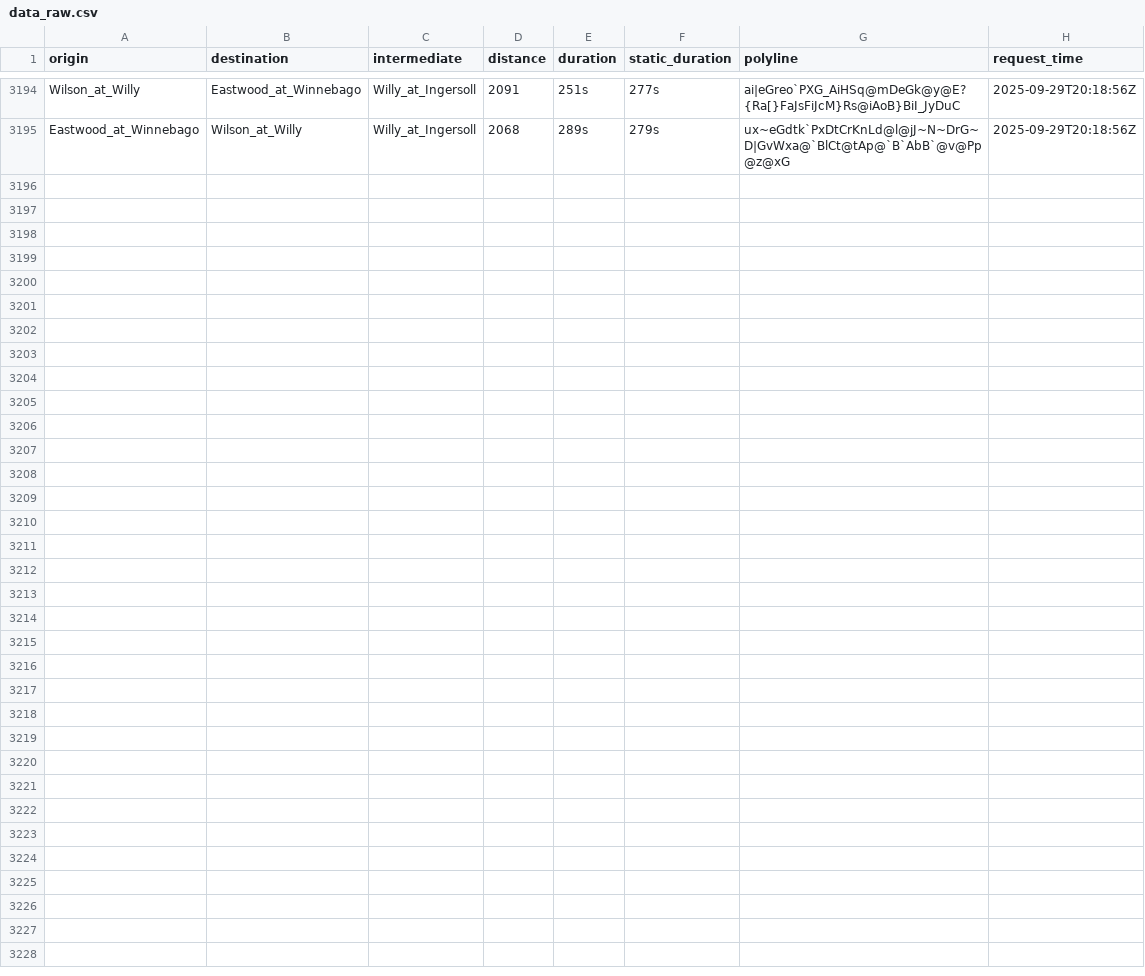
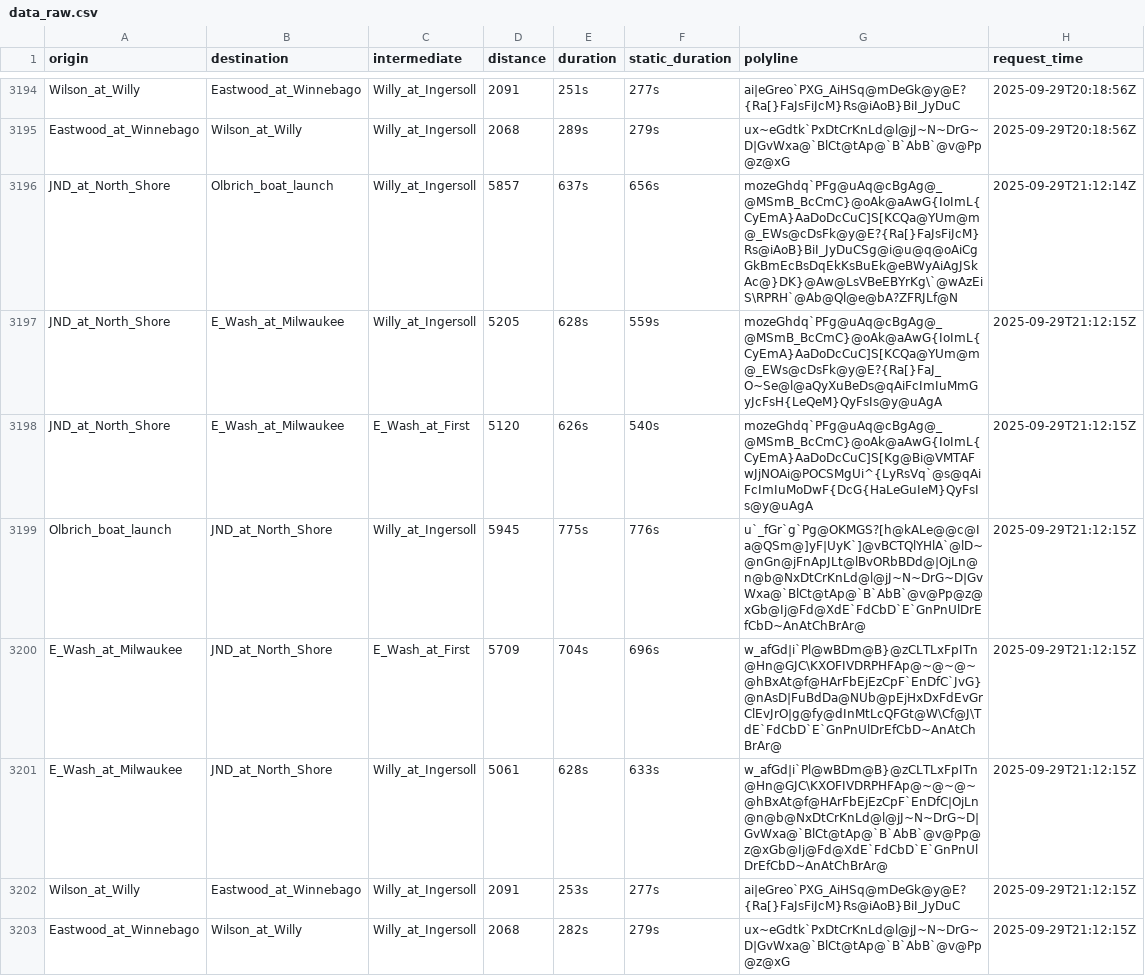
Before and after one commit to vgXhc/willy_street, a CSV file: data/data_raw.csv, drawn as a sheet; only a part is shown, gaps mark what is left out; the diff names each change by its address in the sheet, - before the commit and + after, or states it on an @@ line.

```diff
--- a/data/data_raw.csv
+++ b/data/data_raw.csv
+row 3196: JND_at_North_Shore | Olbrich_boat_launch | Willy_at_Ingersoll | 5857 | 637s | 656s | mozeGhdq`PFg@uAq@cBgAg@_@MSmB_BcCmC}@oAk@aAwG{IoImL{CyEmA}AaDoDcCuC]S[KCQa@YUm@m@_EWs@cDsFk@y@E?{Ra[}FaJsFiJcM}Rs@iAoB}BiI_JyDuCSg@i@u@q@oAiCgGkBmEcBsDqEkKsBuEk@eBWyAiAgJSkAc@}DK}@Aw@LsVBeEBYrKg\`@wAzEiS\RPRH`@Ab@Ql@e@bA?ZFRJLf@N | 2025-09-29T21:12:14Z
+row 3197: JND_at_North_Shore | E_Wash_at_Milwaukee | Willy_at_Ingersoll | 5205 | 628s | 559s | mozeGhdq`PFg@uAq@cBgAg@_@MSmB_BcCmC}@oAk@aAwG{IoImL{CyEmA}AaDoDcCuC]S[KCQa@YUm@m@_EWs@cDsFk@y@E?{Ra[}FaJ_O~Se@l@aQyXuBeDs@qAiFcImIuMmGyJcFsH{LeQeM}QyFsIs@y@uAgA | 2025-09-29T21:12:15Z
+row 3198: JND_at_North_Shore | E_Wash_at_Milwaukee | E_Wash_at_First | 5120 | 626s | 540s | mozeGhdq`PFg@uAq@cBgAg@_@MSmB_BcCmC}@oAk@aAwG{IoImL{CyEmA}AaDoDcCuC]S[Kg@Bi@VMTAFwJjNOAi@POCSMgUi^{LyRsVq`@s@qAiFcImIuMoDwF{DcG{HaLeGuIeM}QyFsIs@y@uAgA | 2025-09-29T21:12:15Z
+row 3199: Olbrich_boat_launch | JND_at_North_Shore | Willy_at_Ingersoll | 5945 | 775s | 776s | u`_fGr`g`Pg@OKMGS?[h@kALe@@c@Ia@QSm@]yF|UyK`]@vBCTQlYHlA`@lD~@nGn@jFnApJLt@lBvORbBDd@|OjLn@n@b@NxDtCrKnLd@l@jJ~N~DrG~D|GvWxa@`BlCt@tAp@`B`AbB`@v@Pp@z@xGb@Ij@Fd@XdE`FdCbD`E`GnPnUlDrEfCbD~AnAtChBrAr@ | 2025-09-29T21:12:15Z
+row 3200: E_Wash_at_Milwaukee | JND_at_North_Shore | E_Wash_at_First | 5709 | 704s | 696s | w_afGd|i`Pl@wBDm@B}@zCLTLxFpITn@Hn@GJC\KXOFIVDRPHFAp@~@~@~@hBxAt@f@HArFbEjEzCpF`EnDfC`JvG}@nAsD|FuBdDa@NUb@pEjHxDxFdEvGrClEvJrO|g@fy@dInMtLcQFGt@W\Cf@J\TdE`FdCbD`E`GnPnUlDrEfCbD~AnAtChBrAr@ | 2025-09-29T21:12:15Z
+row 3201: E_Wash_at_Milwaukee | JND_at_North_Shore | Willy_at_Ingersoll | 5061 | 628s | 633s | w_afGd|i`Pl@wBDm@B}@zCLTLxFpITn@Hn@GJC\KXOFIVDRPHFAp@~@~@~@hBxAt@f@HArFbEjEzCpF`EnDfC|OjLn@n@b@NxDtCrKnLd@l@jJ~N~DrG~D|GvWxa@`BlCt@tAp@`B`AbB`@v@Pp@z@xGb@Ij@Fd@XdE`FdCbD`E`GnPnUlDrEfCbD~AnAtChBrAr@ | 2025-09-29T21:12:15Z
+row 3202: Wilson_at_Willy | Eastwood_at_Winnebago | Willy_at_Ingersoll | 2091 | 253s | 277s | ai|eGreo`PXG_AiHSq@mDeGk@y@E?{Ra[}FaJsFiJcM}Rs@iAoB}BiI_JyDuC | 2025-09-29T21:12:15Z
+row 3203: Eastwood_at_Winnebago | Wilson_at_Willy | Willy_at_Ingersoll | 2068 | 282s | 279s | ux~eGdtk`PxDtCrKnLd@l@jJ~N~DrG~D|GvWxa@`BlCt@tAp@`B`AbB`@v@Pp@z@xG | 2025-09-29T21:12:15Z
```
Also changed, not shown: data/data_clean.csv, 1 other file.
